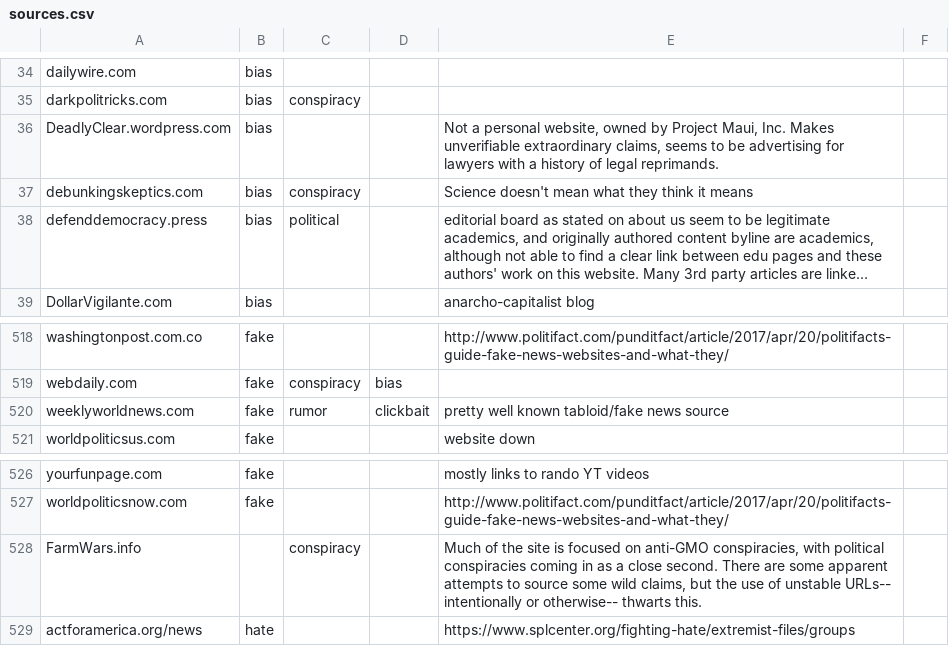
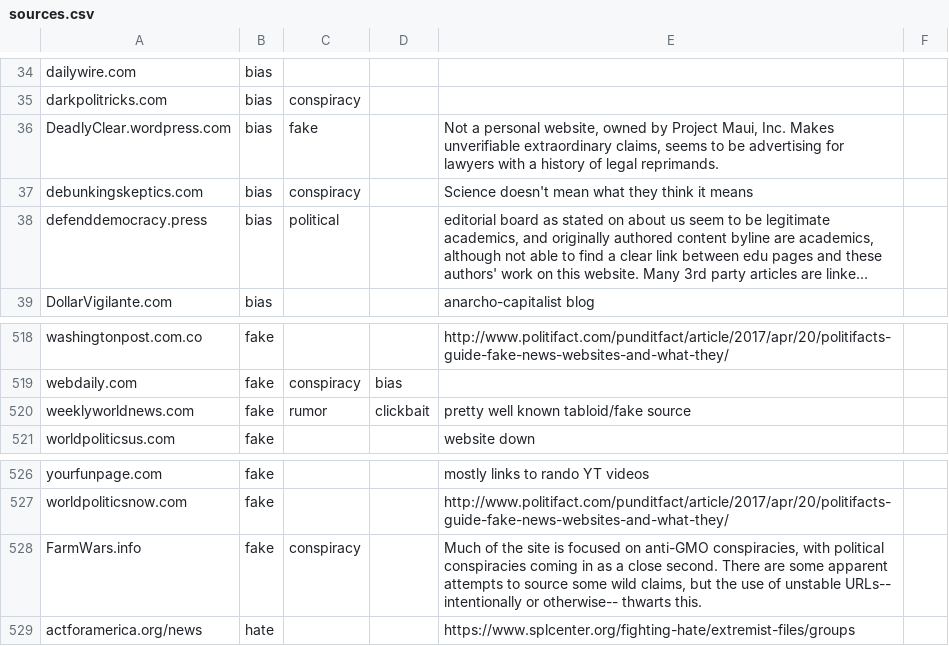
Before and after one commit to OpenSourcesGroup/opensources, a CSV file: sources/sources.csv, drawn as a sheet; only a part is shown, gaps mark what is left out; long unchanged cells end in ….

Commit message:
Changed "fake news" biases to "fake" for consistency

```diff
--- a/sources/sources.csv
+++ b/sources/sources.csv
@@ -35,3 +35,3 @@ dailywire.com,bias,,,,
 darkpolitricks.com,bias,conspiracy,,,
-DeadlyClear.wordpress.com,bias,,,"Not a personal website, owned by Project Maui, Inc. Makes unverifiable extraordinary claims, seems to be advertising for lawyers with a history of legal reprimands.",
+DeadlyClear.wordpress.com,bias,fake,,"Not a personal website, owned by Project Maui, Inc. Makes unverifiable extraordinary claims, seems to be advertising for lawyers with a history of legal reprimands.",
 debunkingskeptics.com,bias,conspiracy,,Science doesn't mean what they think it means,
@@ -519,3 +519,3 @@ washingtonpost.com.co,fake,,,http://www.politifact.com/punditfact/article/2017/a
 webdaily.com,fake,conspiracy,bias,,
-weeklyworldnews.com,fake,rumor,clickbait,pretty well known tabloid/fake news source,
+weeklyworldnews.com,fake,rumor,clickbait,pretty well known tabloid/fake source,
 worldpoliticsus.com,fake,,,website down,
@@ -527,3 +527,3 @@ yourfunpage.com,fake,,,mostly links to rando YT videos,
 worldpoliticsnow.com,fake ,,,http://www.politifact.com/punditfact/article/2017/apr/20/politifacts-guide-fake-news-websites-and-what-they/,
-FarmWars.info,,conspiracy,,"Much of the site is focused on anti-GMO conspiracies, with political conspiracies coming in as a close second. There are some apparent attempts to source some wild claims, but the use of unstable URLs-- intentionally or otherwise-- thwarts this.",
+FarmWars.info,fake,conspiracy,,"Much of the site is focused on anti-GMO conspiracies, with political conspiracies coming in as a close second. There are some apparent attempts to source some wild claims, but the use of unstable URLs-- intentionally or otherwise-- thwarts this.",
 actforamerica.org/news,hate,,,https://www.splcenter.org/fighting-hate/extremist-files/groups,
```
Also changed, not shown: 1 other file.
